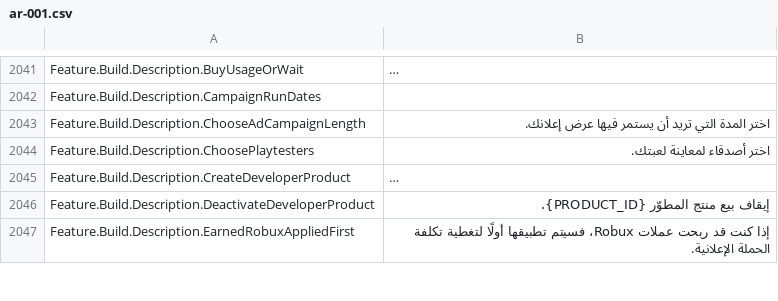
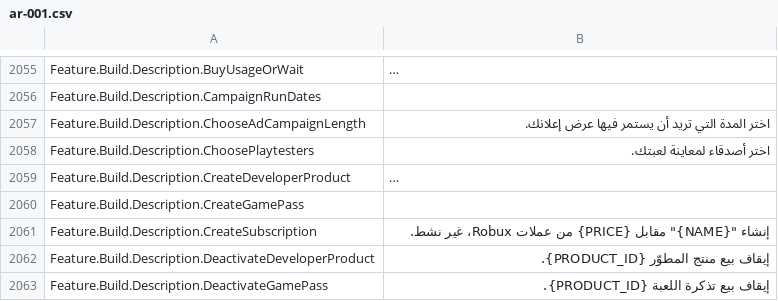
Before and after one commit to EliCauvert/Roblox-Datamining, a CSV file: InExperience/Locales/Common/ar-001.csv, drawn as a sheet; only a part is shown, gaps mark what is left out; the shorter side is filled out with more unchanged rows; long unchanged cells end in …; the diff covers the shown part only; the diff names each change by its address in the sheet, - before the commit and + after, or states it on an @@ line.

```diff
--- a/InExperience/Locales/Common/ar-001.csv
+++ b/InExperience/Locales/Common/ar-001.csv
+row 2060: Feature.Build.Description.CreateGamePass
+row 2061: Feature.Build.Description.CreateSubscription | إنشاء "{NAME}" مقابل {PRICE} من عملات Robux، غير نشط.
+row 2063: Feature.Build.Description.DeactivateGamePass | إيقاف بيع تذكرة اللعبة {PRODUCT_ID}.
```
Also changed, not shown: 29 added rows and 4 edited cells elsewhere in this file, InExperience/Locales/Common/en-us.csv, InExperience/Locales/Common/es-es.csv, 37 other files.
